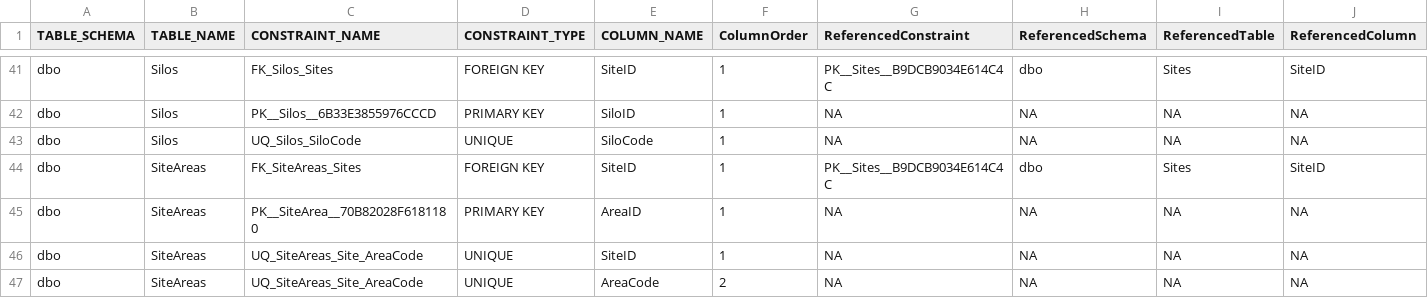
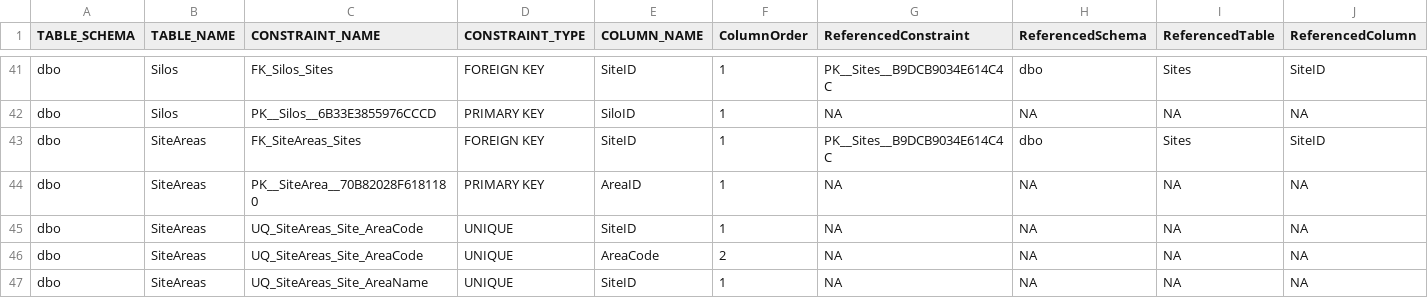
Before and after one commit to SlavKoz/silo-management, a CSV file: .claude/table_constraints.csv, drawn as a sheet; only a part is shown, gaps mark what is left out; the shorter side is filled out with more unchanged rows; the diff names each change by its address in the sheet, - before the commit and + after, or states it on an @@ line.

```diff
--- a/.claude/table_constraints.csv
+++ b/.claude/table_constraints.csv
-row 43: dbo | Silos | UQ_Silos_SiloCode | UNIQUE | SiloCode | 1 | NA | NA | NA | NA
```
Also changed, not shown: .claude/table_structures.csv, 8 other files.
